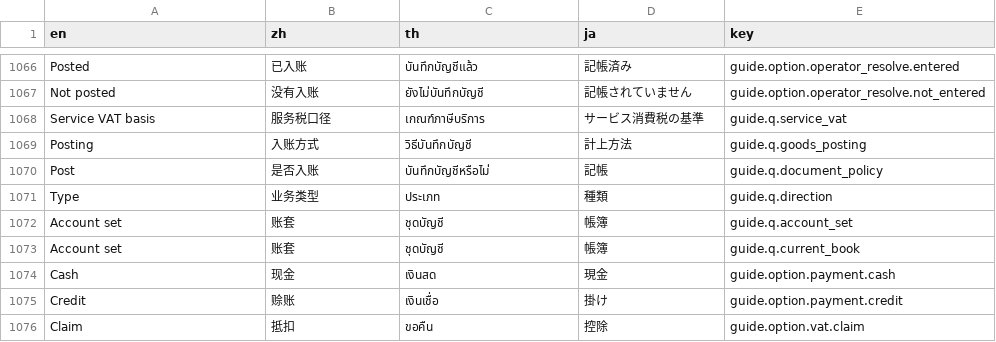
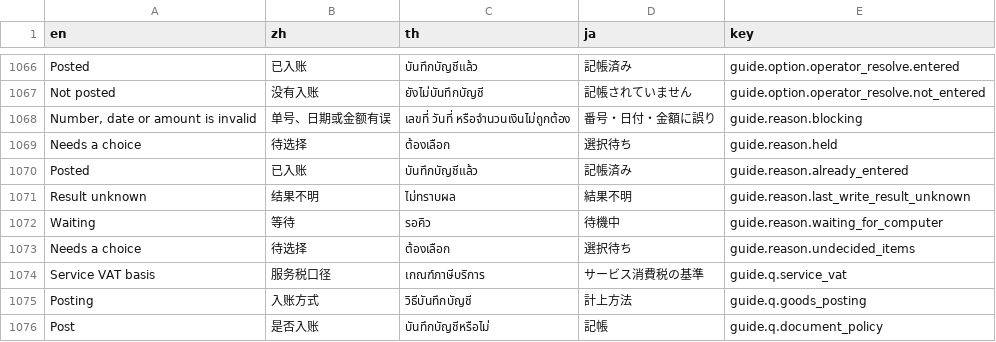
Before and after one commit to skin306152-star/pearnly, a TSV file: apps/pearnly_core/pearnly_core/i18n/messages.tsv, drawn as a sheet; only a part is shown, gaps mark what is left out; the shorter side is filled out with more unchanged rows; the diff names each change by its address in the sheet, - before the commit and + after, or states it on an @@ line.

```diff
--- a/apps/pearnly_core/pearnly_core/i18n/messages.tsv
+++ b/apps/pearnly_core/pearnly_core/i18n/messages.tsv
+row 1068: Number, date or amount is invalid | 单号、日期或金额有误 | เลขที่ วันที่ หรือจำนวนเงินไม่ถูกต้อง | 番号・日付・金額に誤り | guide.reason.blocking
+row 1069: Needs a choice | 待选择 | ต้องเลือก | 選択待ち | guide.reason.held
+row 1070: Posted | 已入账 | บันทึกบัญชีแล้ว | 記帳済み | guide.reason.already_entered
+row 1071: Result unknown | 结果不明 | ไม่ทราบผล | 結果不明 | guide.reason.last_write_result_unknown
+row 1072: Waiting | 等待 | รอคิว | 待機中 | guide.reason.waiting_for_computer
+row 1073: Needs a choice | 待选择 | ต้องเลือก | 選択待ち | guide.reason.undecided_items
```
Also changed, not shown: apps/pearnly_core/pearnly_core/translations/en.csv, apps/pearnly_core/pearnly_core/translations/ja.csv, 8 other files.
